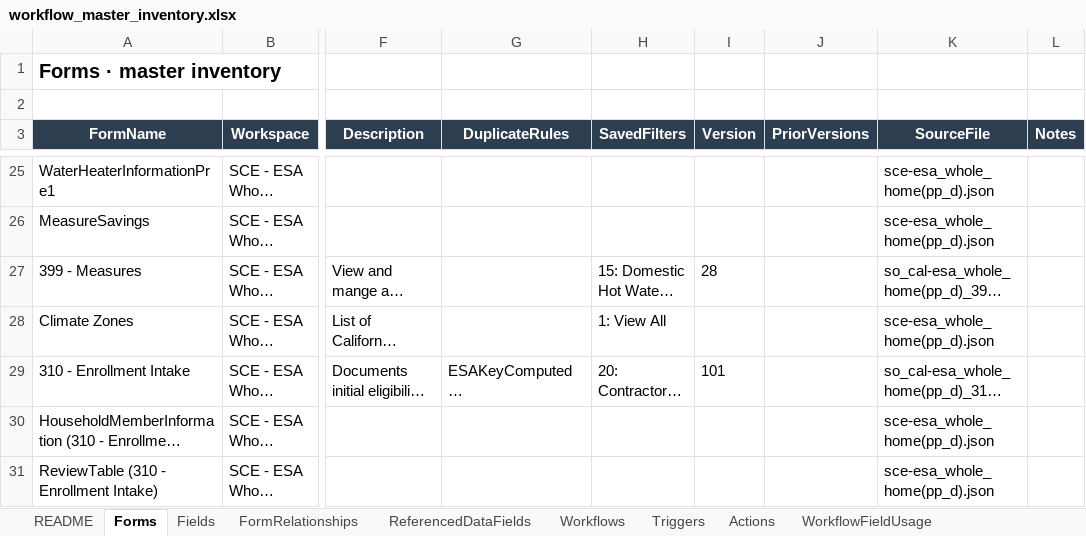
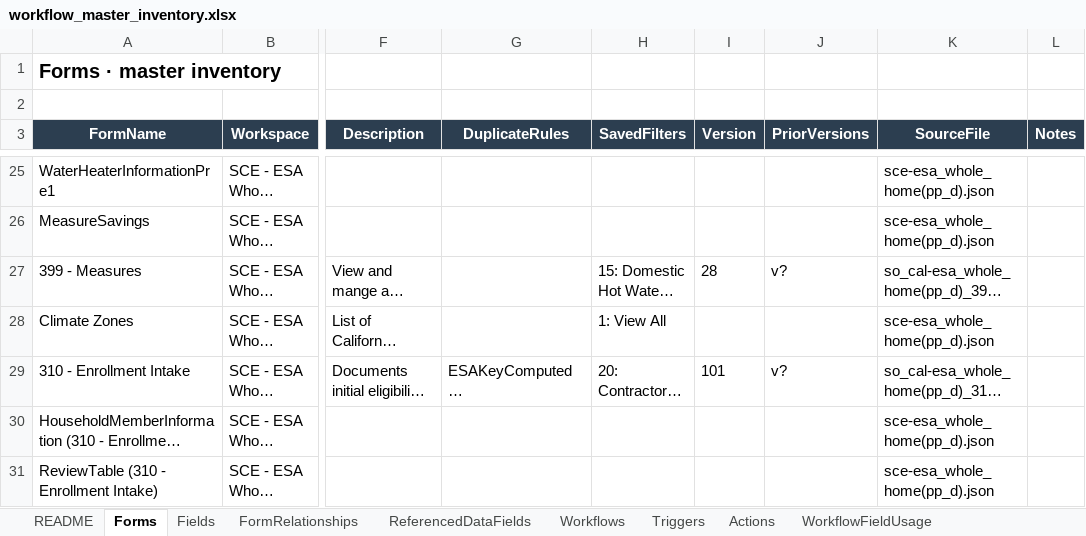
Before and after one commit to socrasteeze/system-inventory, an Excel workbook: output/socal-whp/workflow_master_inventory.xlsx, sheet Forms, drawn as a sheet; only a part is shown, gaps mark what is left out; long unchanged cells end in …; values as stored, in another font and other column widths than the file's, no borders; the diff covers the shown part only; the diff names each change by its address in the sheet, - before the commit and + after, or states it on an @@ line.

```diff
--- a/output/socal-whp/workflow_master_inventory.xlsx (sheet Forms)
+++ b/output/socal-whp/workflow_master_inventory.xlsx (sheet Forms)
-J27 (PriorVersions): (empty)
+J27 (PriorVersions): v?
-J29 (PriorVersions): (empty)
+J29 (PriorVersions): v?
```
Also changed, not shown: 5 edited cells elsewhere in this sheet, output/global/cross-workspace-inventory.xlsx, output/liwp/workflow_master_inventory.xlsx, 30 other files.
